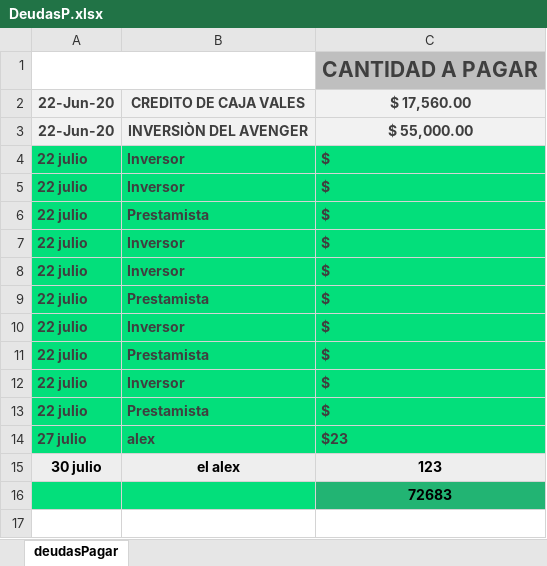
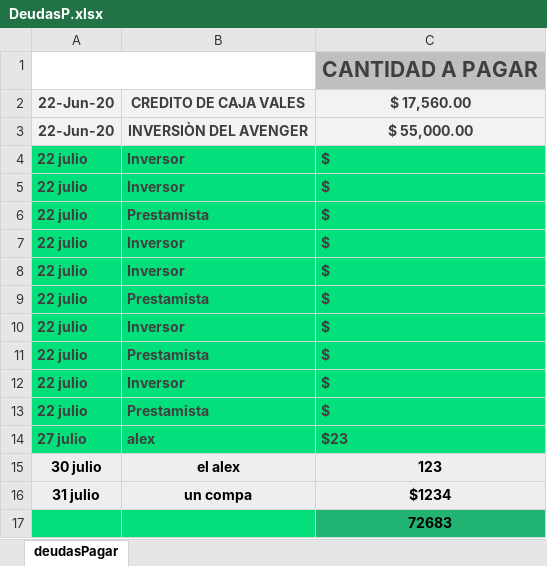
Before and after one commit to Alisbasa/EPIC-MOUNTAIN-SYSTEM, an Excel workbook: JavaApplication19/src/excel/DeudasP.xlsx, sheet deudasPagar, drawn as a sheet; values as stored, in another font and other column widths than the file's, no borders; charts and pictures not drawn; the diff names each change by its address in the sheet, - before the commit and + after, or states it on an @@ line.

```diff
--- a/JavaApplication19/src/excel/DeudasP.xlsx (sheet deudasPagar)
+++ b/JavaApplication19/src/excel/DeudasP.xlsx (sheet deudasPagar)
+row 16: 31 julio | un compa | $1234
```
Also changed, not shown: JavaApplication19/src/excel/CRM.xlsx, JavaApplication19/src/excel/Inventario.xlsx, 5 other files.
